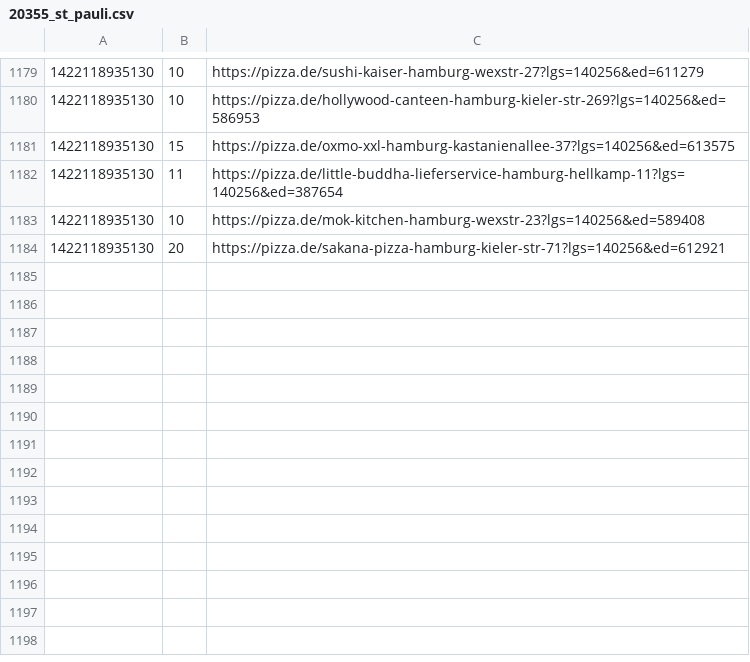
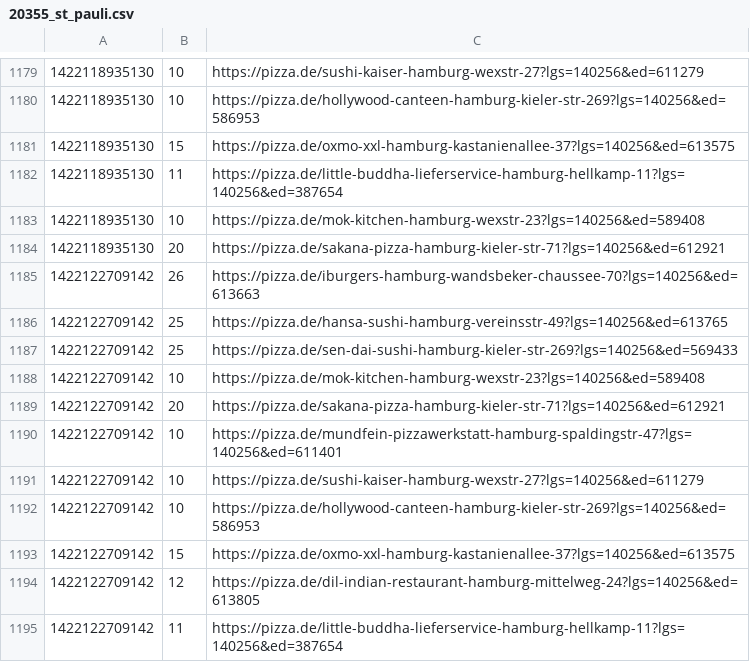
Before and after one commit to pizzadealer/pizzadealer.github.io, a CSV file: data/20355_st_pauli.csv, drawn as a sheet; only a part is shown, gaps mark what is left out; the diff names each change by its address in the sheet, - before the commit and + after, or states it on an @@ line.

Commit message:
New Data

```diff
--- a/data/20355_st_pauli.csv
+++ b/data/20355_st_pauli.csv
+row 1185: 1422122709142 | 26 | https://pizza.de/iburgers-hamburg-wandsbeker-chaussee-70?lgs=140256&ed=613663
+row 1186: 1422122709142 | 25 | https://pizza.de/hansa-sushi-hamburg-vereinsstr-49?lgs=140256&ed=613765
+row 1187: 1422122709142 | 25 | https://pizza.de/sen-dai-sushi-hamburg-kieler-str-269?lgs=140256&ed=569433
+row 1188: 1422122709142 | 10 | https://pizza.de/mok-kitchen-hamburg-wexstr-23?lgs=140256&ed=589408
+row 1189: 1422122709142 | 20 | https://pizza.de/sakana-pizza-hamburg-kieler-str-71?lgs=140256&ed=612921
+row 1190: 1422122709142 | 10 | https://pizza.de/mundfein-pizzawerkstatt-hamburg-spaldingstr-47?lgs=140256&ed=611401
+row 1191: 1422122709142 | 10 | https://pizza.de/sushi-kaiser-hamburg-wexstr-27?lgs=140256&ed=611279
+row 1192: 1422122709142 | 10 | https://pizza.de/hollywood-canteen-hamburg-kieler-str-269?lgs=140256&ed=586953
+row 1193: 1422122709142 | 15 | https://pizza.de/oxmo-xxl-hamburg-kastanienallee-37?lgs=140256&ed=613575
+row 1194: 1422122709142 | 12 | https://pizza.de/dil-indian-restaurant-hamburg-mittelweg-24?lgs=140256&ed=613805
+row 1195: 1422122709142 | 11 | https://pizza.de/little-buddha-lieferservice-hamburg-hellkamp-11?lgs=140256&ed=387654
```
Also changed, not shown: data/20539_rothenburgsort.csv, 1 other file.
